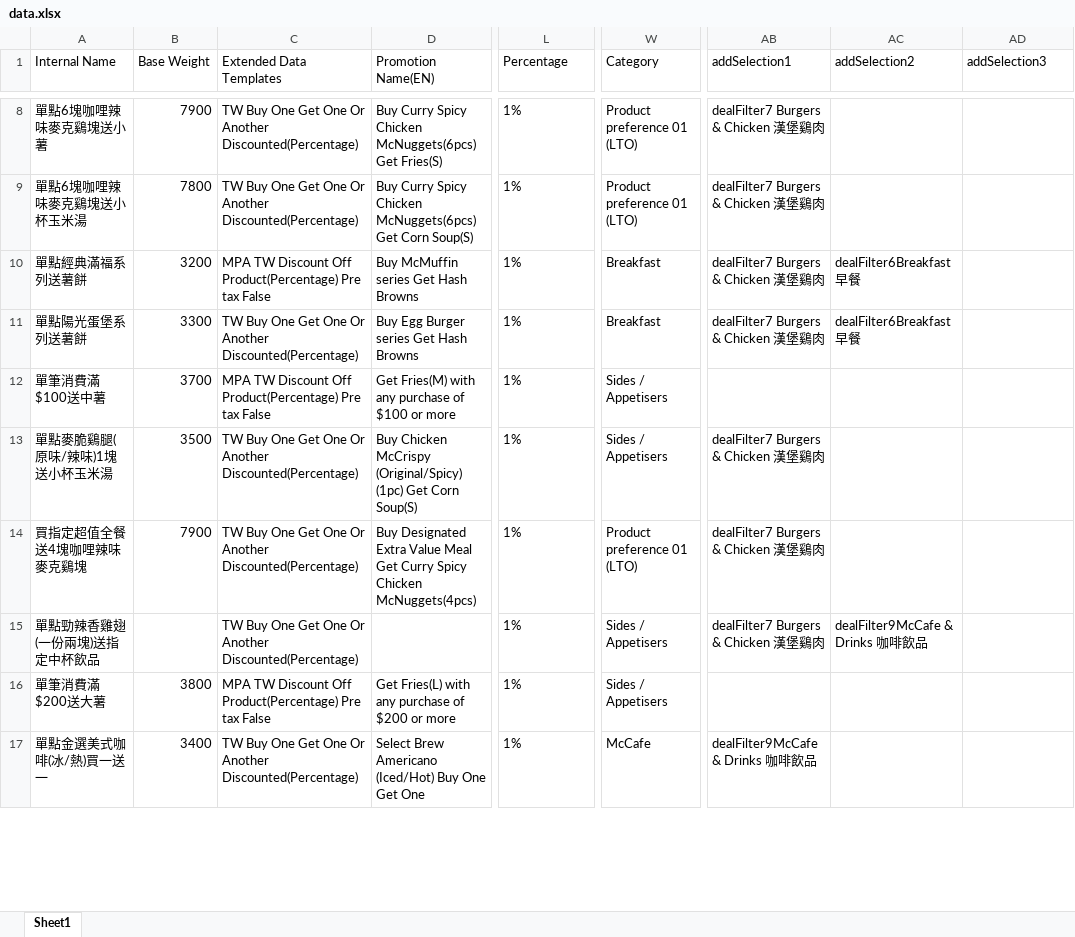
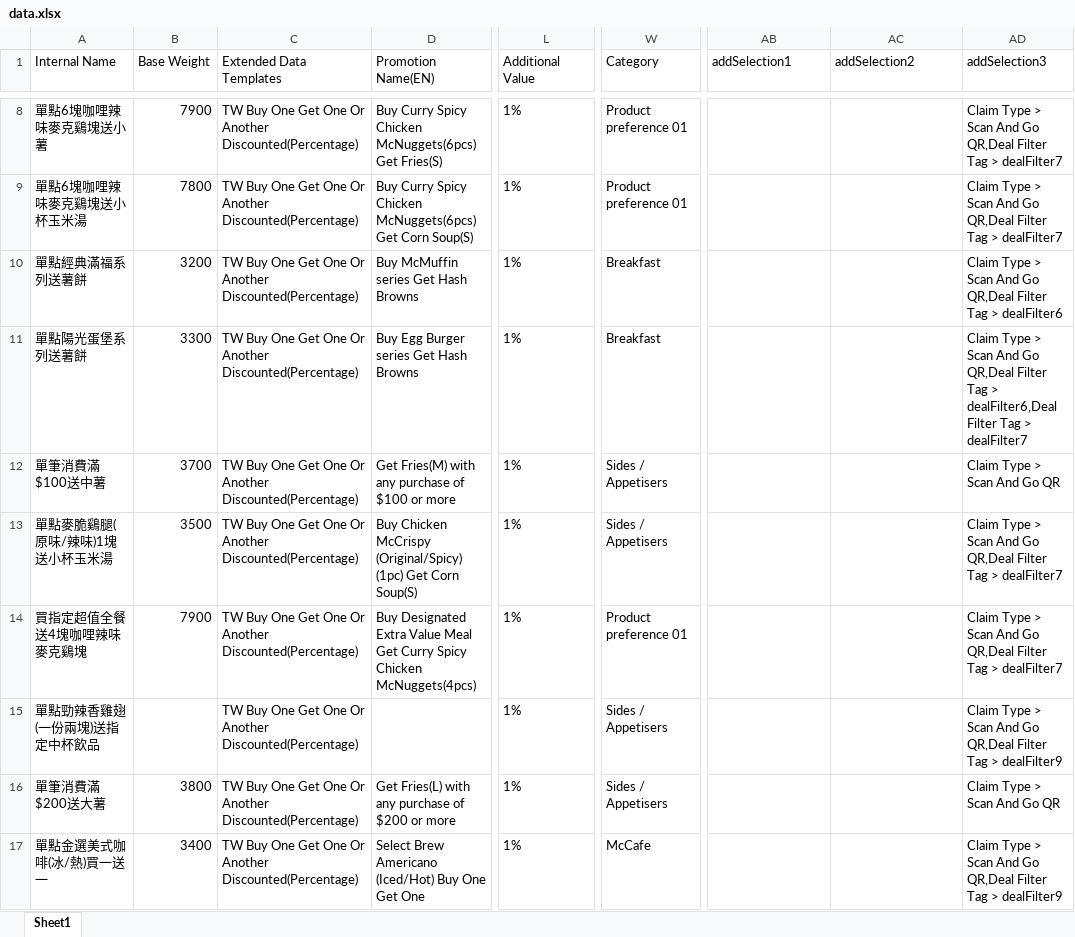
Before and after one commit to Jonathanbir/plexure-web, an Excel workbook: excel/data.xlsx, sheet Sheet1, drawn as a sheet; only a part is shown, gaps mark what is left out; values as stored, in another font and other column widths than the file's, no borders; the diff covers the shown part only; the diff names each change by its address in the sheet, - before the commit and + after, or states it on an @@ line.

```diff
--- a/excel/data.xlsx (sheet Sheet1)
+++ b/excel/data.xlsx (sheet Sheet1)
-L1: Percentage
+L1: Additional Value
-W8:W9 (Category): Product preference 01 (LTO)
+W8:W9 (Category): Product preference 01
-AB8:AB11 (addSelection1): dealFilter7 Burgers & Chicken 漢堡鷄肉
+AB8:AB11 (addSelection1): (empty)
-AD8:AD9 (addSelection3): (empty)
+AD8:AD9 (addSelection3): Claim Type > Scan And Go QR,Deal Filter Tag > dealFilter7
-C10 (Extended Data Templates): MPA TW Discount Off Product(Percentage) Pre tax False
+C10 (Extended Data Templates): TW Buy One Get One Or Another Discounted(Percentage)
-AC10:AC11 (addSelection2): dealFilter6Breakfast 早餐
+AC10:AC11 (addSelection2): (empty)
-AD10 (addSelection3): (empty)
+AD10 (addSelection3): Claim Type > Scan And Go QR,Deal Filter Tag > dealFilter6
-AD11 (addSelection3): (empty)
+AD11 (addSelection3): Claim Type > Scan And Go QR,Deal Filter Tag > dealFilter6,Deal Filter Tag > dealFilter7
-C12 (Extended Data Templates): MPA TW Discount Off Product(Percentage) Pre tax False
+C12 (Extended Data Templates): TW Buy One Get One Or Another Discounted(Percentage)
-AD12 (addSelection3): (empty)
+AD12 (addSelection3): Claim Type > Scan And Go QR
-AB13:AB15 (addSelection1): dealFilter7 Burgers & Chicken 漢堡鷄肉
+AB13:AB15 (addSelection1): (empty)
-AD13:AD14 (addSelection3): (empty)
+AD13:AD14 (addSelection3): Claim Type > Scan And Go QR,Deal Filter Tag > dealFilter7
-W14 (Category): Product preference 01 (LTO)
+W14 (Category): Product preference 01
-AC15 (addSelection2): dealFilter9McCafe & Drinks 咖啡飲品
+AC15 (addSelection2): (empty)
-AD15 (addSelection3): (empty)
+AD15 (addSelection3): Claim Type > Scan And Go QR,Deal Filter Tag > dealFilter9
-C16 (Extended Data Templates): MPA TW Discount Off Product(Percentage) Pre tax False
+C16 (Extended Data Templates): TW Buy One Get One Or Another Discounted(Percentage)
-AD16 (addSelection3): (empty)
+AD16 (addSelection3): Claim Type > Scan And Go QR
-AB17 (addSelection1): dealFilter9McCafe & Drinks 咖啡飲品
+AB17 (addSelection1): (empty)
-AD17 (addSelection3): (empty)
+AD17 (addSelection3): Claim Type > Scan And Go QR,Deal Filter Tag > dealFilter9
```
Also changed, not shown: 209 edited cells elsewhere in this sheet, 2 other files.
